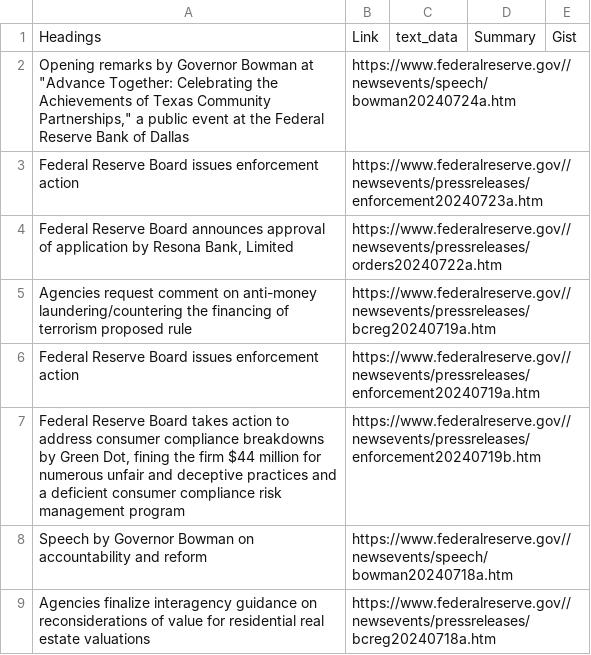
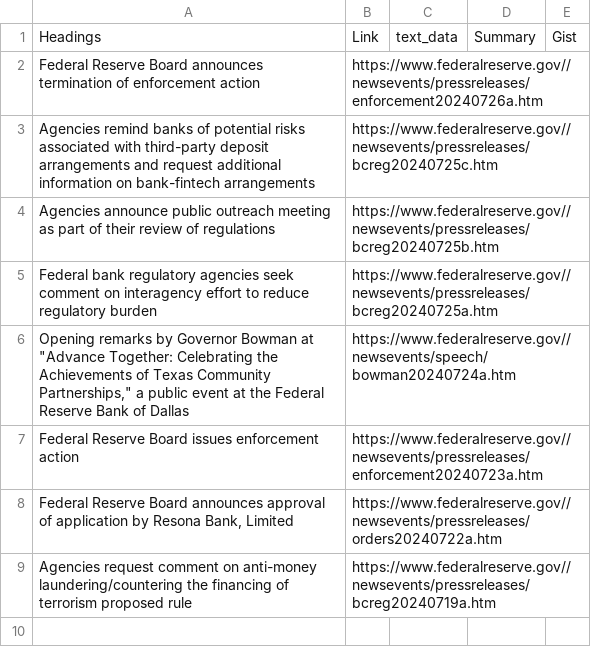
Before and after one commit to bipins-hopstack/pnb_news_app, a CSV file: USA.csv, drawn as a sheet.

```diff
--- a/USA.csv
+++ b/USA.csv
@@ -1,2 +1,6 @@
 Headings,Link,text_data,Summary,Gist
+Federal Reserve Board announces termination of enforcement action,https://www.federalreserve.gov//newsevents/pressreleases/enforcement20240726a.htm,,,
+Agencies remind banks of potential risks associated with third-party deposit arrangements and request additional information on bank-fintech arrangements,https://www.federalreserve.gov//newsevents/pressreleases/bcreg20240725c.htm,,,
+Agencies announce public outreach meeting as part of their review of regulations,https://www.federalreserve.gov//newsevents/pressreleases/bcreg20240725b.htm,,,
+Federal bank regulatory agencies seek comment  on interagency effort to reduce regulatory burden,https://www.federalreserve.gov//newsevents/pressreleases/bcreg20240725a.htm,,,
 "Opening remarks by Governor Bowman at ""Advance Together: Celebrating the Achievements of Texas Community Partnerships,"" a public event at the  Federal Reserve Bank of Dallas",https://www.federalreserve.gov//newsevents/speech/bowman20240724a.htm,,,
@@ -5,5 +9 @@ Federal Reserve Board issues enforcement action,https://www.federalreserve.gov//
 Agencies request comment on anti-money laundering/countering the financing of terrorism proposed rule,https://www.federalreserve.gov//newsevents/pressreleases/bcreg20240719a.htm,,,
-Federal Reserve Board issues enforcement action,https://www.federalreserve.gov//newsevents/pressreleases/enforcement20240719a.htm,,,
-"Federal Reserve Board takes action to address consumer compliance breakdowns by Green Dot, fining the firm $44 million for numerous unfair and deceptive practices and a deficient consumer compliance risk management program",https://www.federalreserve.gov//newsevents/pressreleases/enforcement20240719b.htm,,,
-Speech by Governor Bowman on accountability and reform,https://www.federalreserve.gov//newsevents/speech/bowman20240718a.htm,,,
-Agencies finalize interagency guidance on reconsiderations of value for residential real estate valuations,https://www.federalreserve.gov//newsevents/pressreleases/bcreg20240718a.htm,,,
```
Also changed, not shown: 2 other files.
